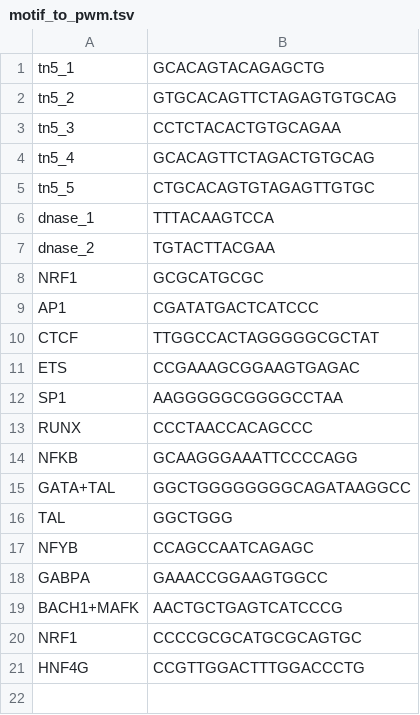
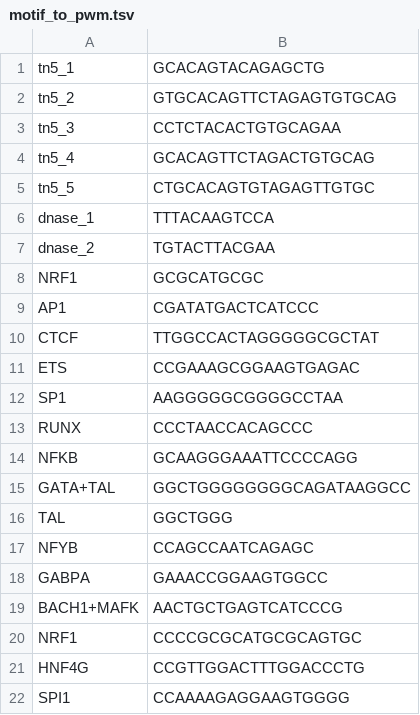
Before and after one commit to kundajelab/chrombpnet, a TSV file: src/evaluation/marginal_footprints/motif_to_pwm.tsv, drawn as a sheet.

Commit message:
marginal footprint union of modisco motifs and score height and width

```diff
--- a/src/evaluation/marginal_footprints/motif_to_pwm.tsv
+++ b/src/evaluation/marginal_footprints/motif_to_pwm.tsv
@@ -21 +21,2 @@ NRF1	CCCCGCGCATGCGCAGTGC
 HNF4G	CCGTTGGACTTTGGACCCTG
+SPI1	CCAAAAGAGGAAGTGGGG
```
Also changed, not shown: 17 other files.
